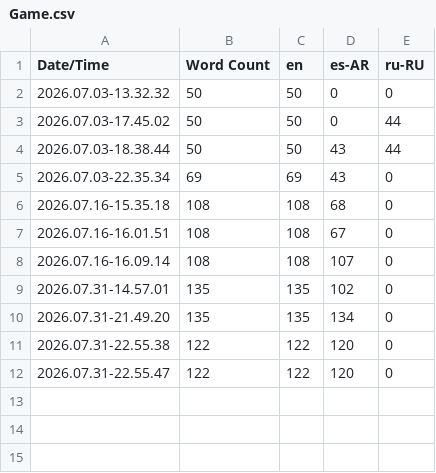
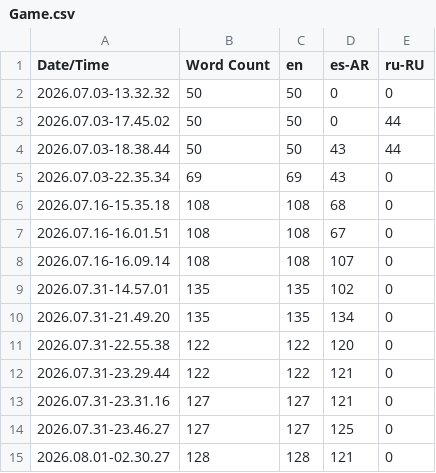
Before and after one commit to Gilespie/CloneSoulReaver, a CSV file: Content/Localization/Game/Game.csv, drawn as a sheet.

```diff
--- a/Content/Localization/Game/Game.csv
+++ b/Content/Localization/Game/Game.csv
@@ -11,2 +11,5 @@ Date/Time,Word Count,en,es-AR,ru-RU
 2026.07.31-22.55.38,122,122,120,0
-2026.07.31-22.55.47,122,122,120,0
+2026.07.31-23.29.44,122,122,121,0
+2026.07.31-23.31.16,127,127,121,0
+2026.07.31-23.46.27,127,127,125,0
+2026.08.01-02.30.27,128,128,121,0
```
Also changed, not shown: 24 other files.
